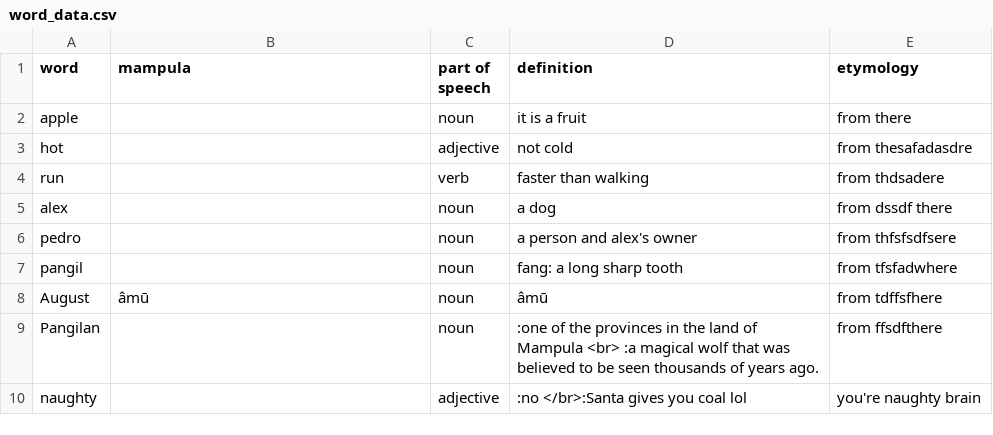
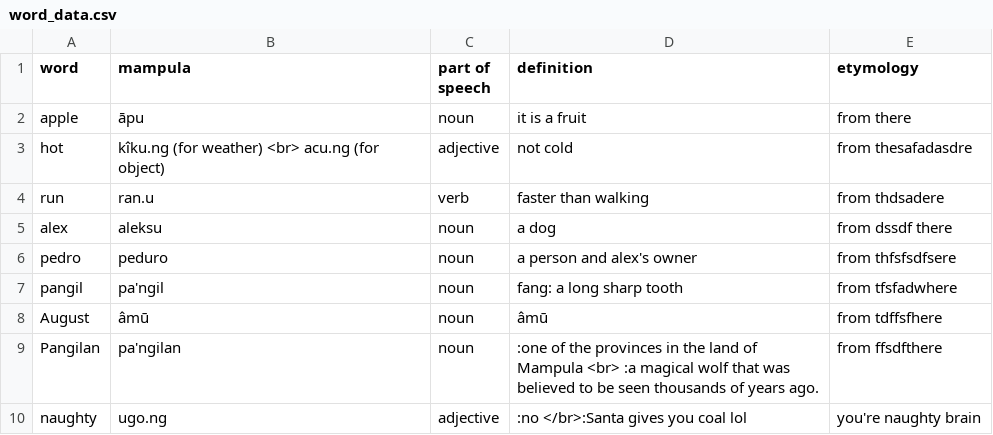
Before and after one commit to AlexAndPedro/alexandpedro.github.io, a CSV file: html/dictionary/test_folder_dictionary/word_data.csv, drawn as a sheet.

Commit message:
Update word_data.csv

```diff
--- a/html/dictionary/test_folder_dictionary/word_data.csv
+++ b/html/dictionary/test_folder_dictionary/word_data.csv
@@ -1,10 +1,10 @@
 word,mampula,part of speech,definition,etymology
-apple,,noun,it is a fruit,from there
-hot,,adjective,not cold,from thesafadasdre
-run,,verb,faster than walking,from thdsadere
-alex,,noun,a dog,from dssdf there
-pedro,,noun,a person and alex's owner,from thfsfsdfsere
-pangil,,noun,fang: a long sharp tooth,from tfsfadwhere
+apple,āpu,noun,it is a fruit,from there
+hot,kîku.ng (for weather) <br> acu.ng (for object),adjective,not cold,from thesafadasdre
+run,ran.u,verb,faster than walking,from thdsadere
+alex,aleksu,noun,a dog,from dssdf there
+pedro,peduro,noun,a person and alex's owner,from thfsfsdfsere
+pangil,pa'ngil,noun,fang: a long sharp tooth,from tfsfadwhere
 August,âmū,noun,âmū,from tdffsfhere
-Pangilan,,noun,:one of the provinces in the land of Mampula <br> :a magical wolf that was believed to be seen thousands of years ago.,from ffsdfthere
-naughty,,adjective,:no </br>:Santa gives you coal lol,you're naughty brain
+Pangilan,pa'ngilan,noun,:one of the provinces in the land of Mampula <br> :a magical wolf that was believed to be seen thousands of years ago.,from ffsdfthere
+naughty,ugo.ng,adjective,:no </br>:Santa gives you coal lol,you're naughty brain
```
